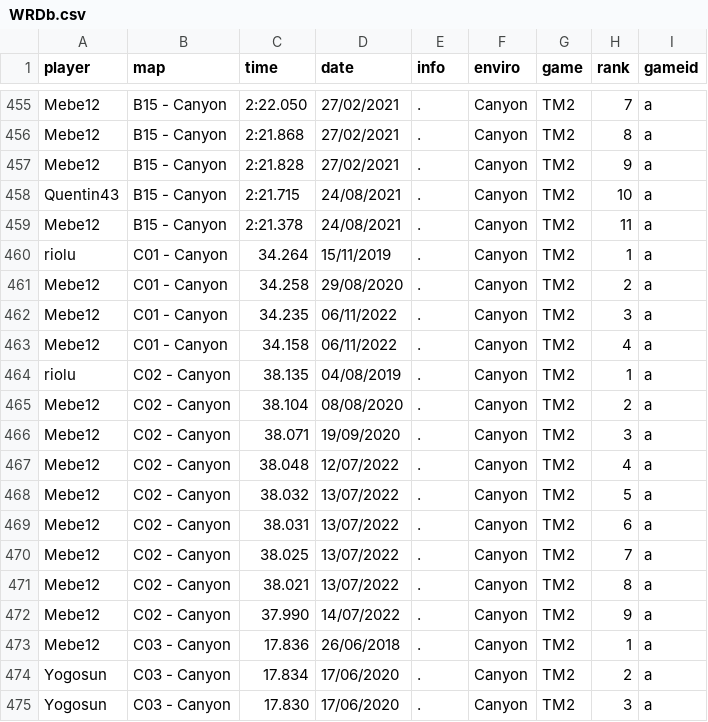
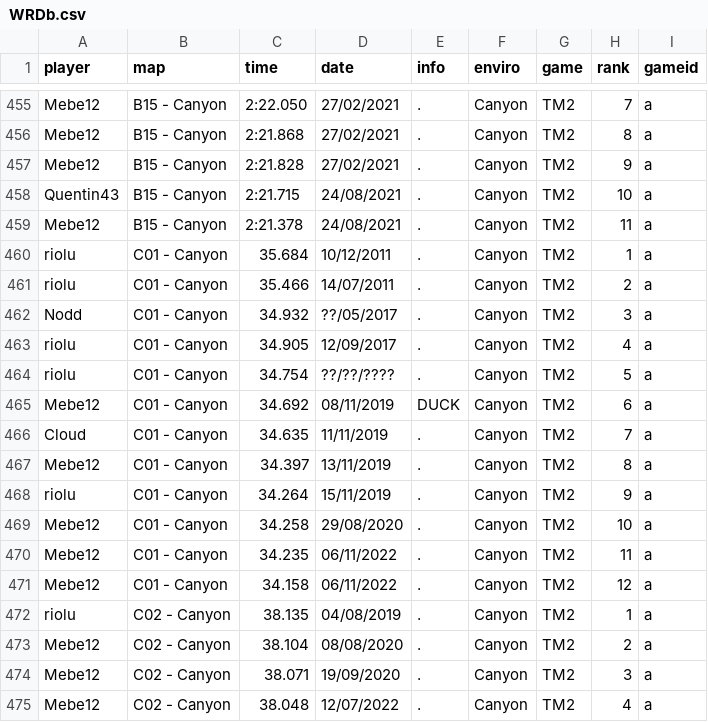
Before and after one commit to Loupphok/TWRC, a CSV file: data/WRDb.csv, drawn as a sheet; only a part is shown, gaps mark what is left out; the shorter side is filled out with more unchanged rows; the diff covers the shown part only.

```diff
--- a/data/WRDb.csv
+++ b/data/WRDb.csv
@@ -459,6 +459,14 @@ Quentin43;B15 - Canyon;2:21.715;24/08/2021;.;Canyon;TM2;10;a
 Mebe12;B15 - Canyon;2:21.378;24/08/2021;.;Canyon;TM2;11;a
-riolu;C01 - Canyon;34.264;15/11/2019;.;Canyon;TM2;1;a
-Mebe12;C01 - Canyon;34.258;29/08/2020;.;Canyon;TM2;2;a
-Mebe12;C01 - Canyon;34.235;06/11/2022;.;Canyon;TM2;3;a
-Mebe12;C01 - Canyon;34.158;06/11/2022;.;Canyon;TM2;4;a
+riolu;C01 - Canyon;35.684;10/12/2011;.;Canyon;TM2;1;a
+riolu;C01 - Canyon;35.466;14/07/2011;.;Canyon;TM2;2;a
+Nodd;C01 - Canyon;34.932;??/05/2017;.;Canyon;TM2;3;a
+riolu;C01 - Canyon;34.905;12/09/2017;.;Canyon;TM2;4;a
+riolu;C01 - Canyon;34.754;??/??/????;.;Canyon;TM2;5;a
+Mebe12;C01 - Canyon;34.692;08/11/2019;DUCK;Canyon;TM2;6;a
+Cloud;C01 - Canyon;34.635;11/11/2019;.;Canyon;TM2;7;a
+Mebe12;C01 - Canyon;34.397;13/11/2019;.;Canyon;TM2;8;a
+riolu;C01 - Canyon;34.264;15/11/2019;.;Canyon;TM2;9;a
+Mebe12;C01 - Canyon;34.258;29/08/2020;.;Canyon;TM2;10;a
+Mebe12;C01 - Canyon;34.235;06/11/2022;.;Canyon;TM2;11;a
+Mebe12;C01 - Canyon;34.158;06/11/2022;.;Canyon;TM2;12;a
 riolu;C02 - Canyon;38.135;04/08/2019;.;Canyon;TM2;1;a
```
Also changed, not shown: 13 added rows and 7 edited cells elsewhere in this file.
